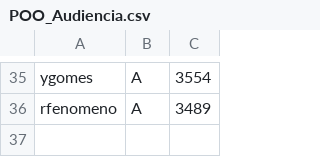
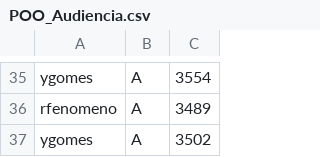
Before and after one commit to DisciplinasProgramacao/lpm_projetos_3_4_5-grupo4-g2, a CSV file: codigo/lpm_projetos_3_4_5/src/csv_files_test/POO_Audiencia.csv, drawn as a sheet; only a part is shown, gaps mark what is left out.

```diff
--- a/codigo/lpm_projetos_3_4_5/src/csv_files_test/POO_Audiencia.csv
+++ b/codigo/lpm_projetos_3_4_5/src/csv_files_test/POO_Audiencia.csv
@@ -36 +36,2 @@ ygomes;A;3554
 rfenomeno;A;3489
+ygomes;A;3502
```
Also changed, not shown: codigo/lpm_projetos_3_4_5/bin/csv_files_test/POO_Audiencia.csv, codigo/lpm_projetos_3_4_5/bin/csv_files_test/POO_Avaliacoes.csv, 5 other files.
